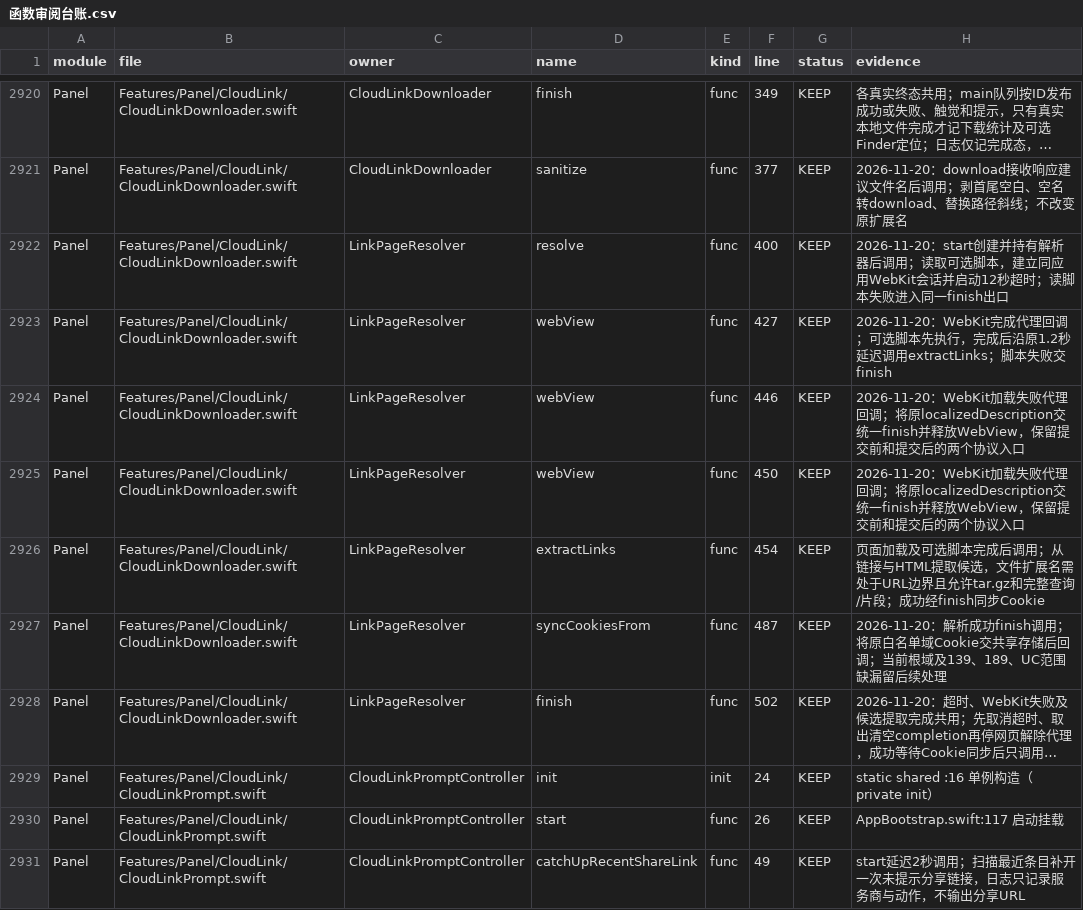
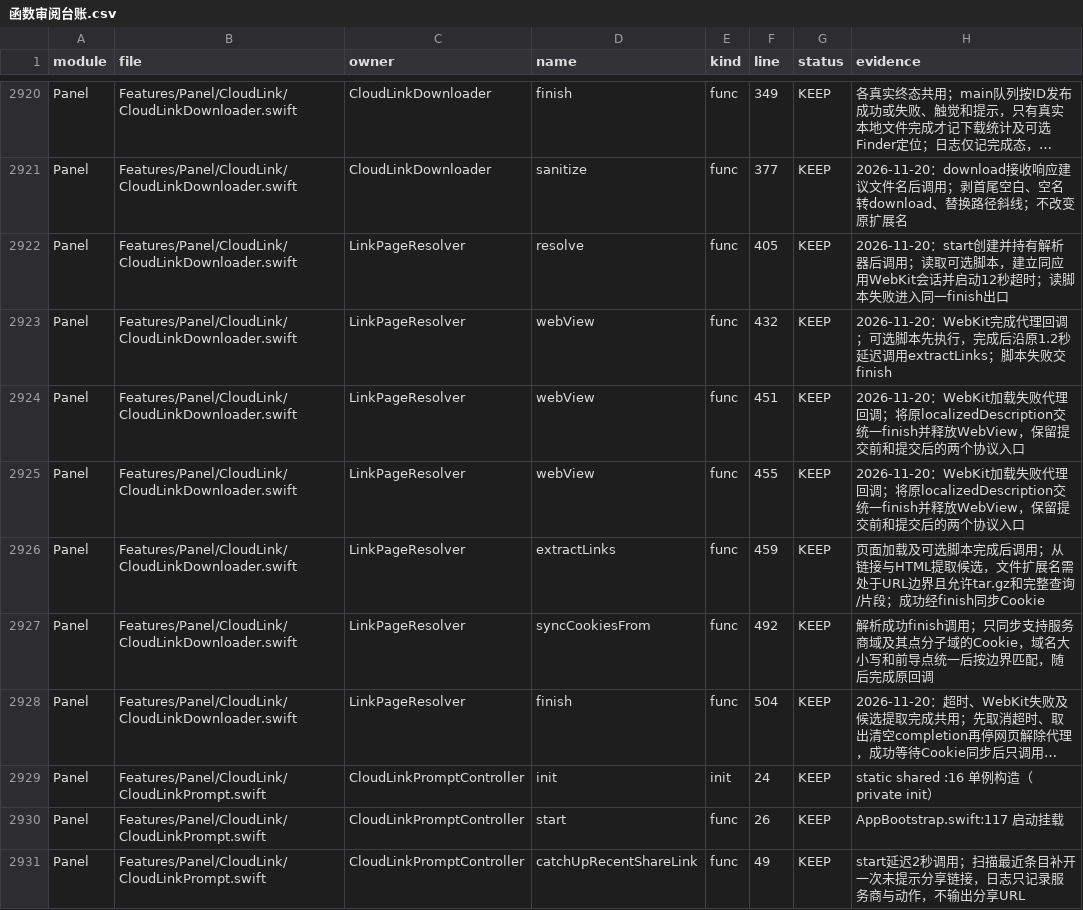
Before and after one commit to sxyq/Kitnest, a CSV file: docs/40-审计与核对/数据表/函数审阅台账.csv, drawn as a sheet; only a part is shown, gaps mark what is left out; long unchanged cells end in …; the diff names each change by its address in the sheet, - before the commit and + after, or states it on an @@ line.

```diff
--- a/docs/40-审计与核对/数据表/函数审阅台账.csv
+++ b/docs/40-审计与核对/数据表/函数审阅台账.csv
-F2922 (line): 400
+F2922 (line): 405
-F2923 (line): 427
+F2923 (line): 432
-F2924 (line): 446
+F2924 (line): 451
-F2925 (line): 450
+F2925 (line): 455
-F2926 (line): 454
+F2926 (line): 459
-F2927 (line): 487
+F2927 (line): 492
-H2927 (evidence): 2026-11-20：解析成功finish调用；将原白名单域Cookie交共享存储后回调；当前根域及139、189、UC范围缺漏留后续处理
+H2927 (evidence): 解析成功finish调用；只同步支持服务商域及其点分子域的Cookie，域名大小写和前导点统一后按边界匹配，随后完成原回调
-F2928 (line): 502
+F2928 (line): 504
```
Also changed, not shown: 5 other files.
